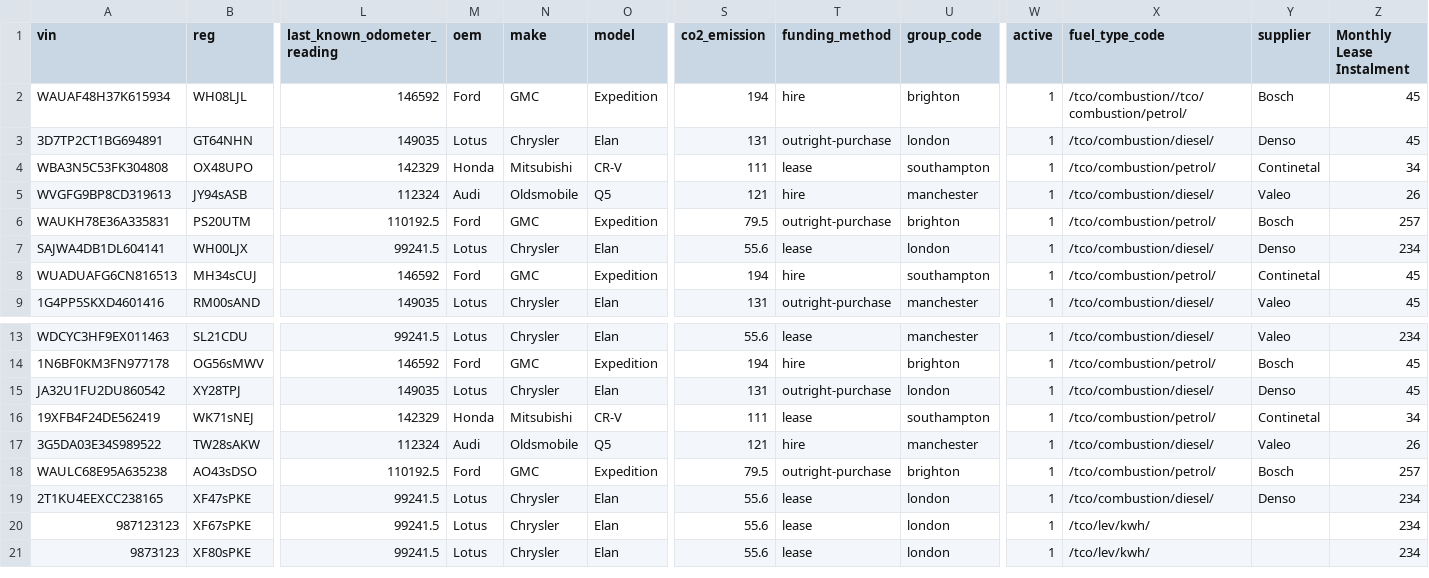
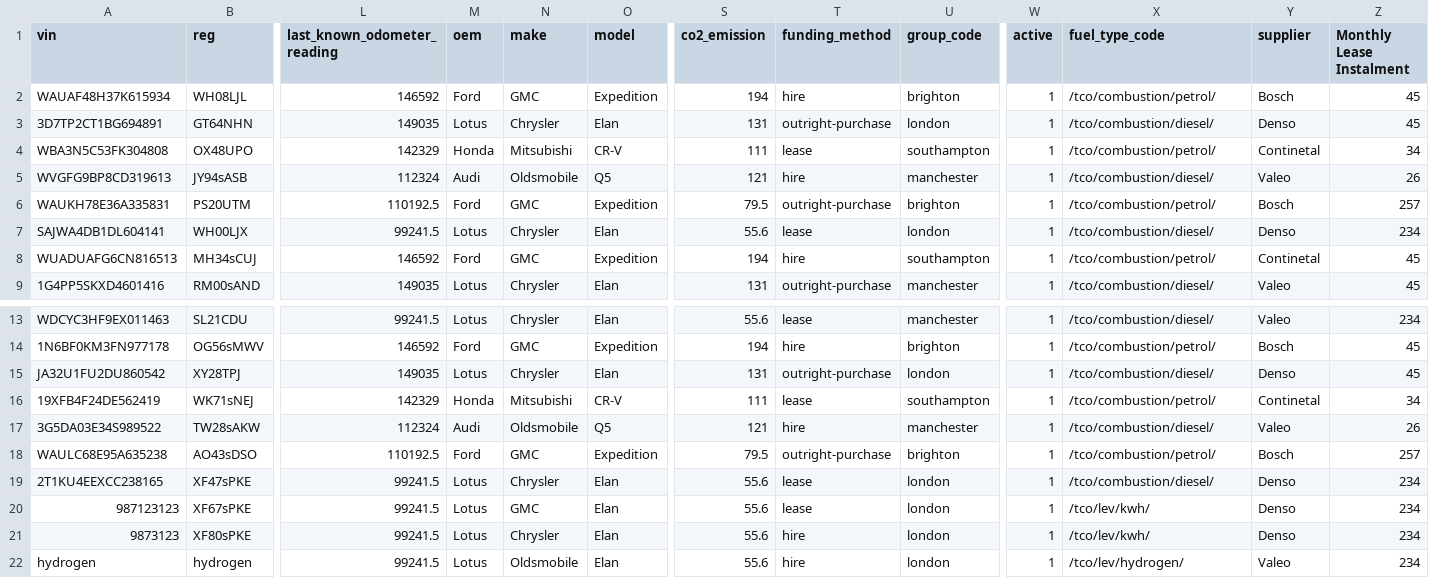
Before and after one commit to jamest-ultra/notes, a CSV file: public/csv's/invImport.csv, drawn as a sheet; only a part is shown, gaps mark what is left out; rows hold the shown columns only; the diff names each change by its address in the sheet, - before the commit and + after, or states it on an @@ line.

```diff
--- a/public/csv's/invImport.csv
+++ b/public/csv's/invImport.csv
-X2 (fuel_type_code): /tco/combustion//tco/combustion/petrol/
+X2 (fuel_type_code): /tco/combustion/petrol/
-N20 (make): Chrysler
+N20 (make): GMC
-Y20:Y21 (supplier): (empty)
+Y20:Y21 (supplier): Denso
-T21 (funding_method): lease
+T21 (funding_method): hire
+row 22: hydrogen | hydrogen | 99241.5 | Lotus | Oldsmobile | Elan | 55.6 | hire | london | 1 | /tco/lev/hydrogen/ | Valeo | 234
```
Also changed, not shown: public/csv's/costImport.csv, public/csv's/fuelImport.csv, 2 other files.
